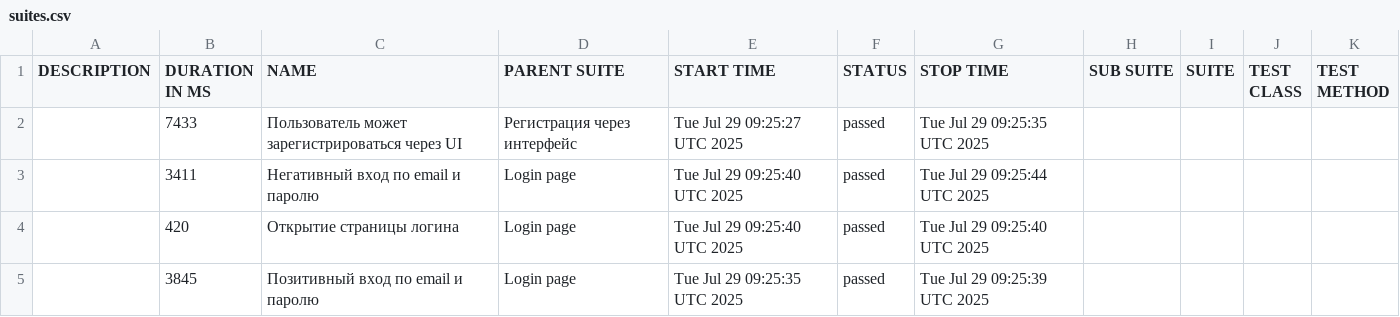
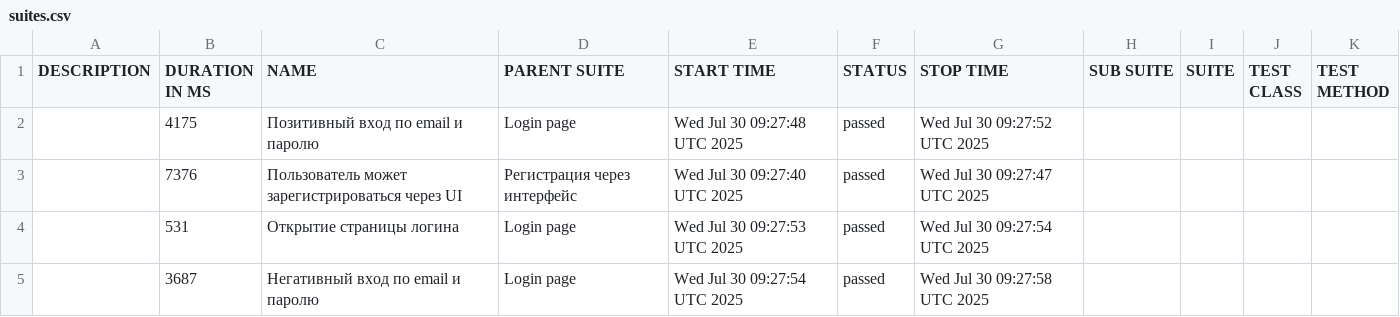
Before and after one commit to borbkin/e2e-codecept, a CSV file: data/suites.csv, drawn as a sheet.

```diff
--- a/data/suites.csv
+++ b/data/suites.csv
@@ -1,5 +1,5 @@
 "DESCRIPTION","DURATION IN MS","NAME","PARENT SUITE","START TIME","STATUS","STOP TIME","SUB SUITE","SUITE","TEST CLASS","TEST METHOD"
-"","7433","Пользователь может зарегистрироваться через UI","Регистрация через интерфейс","Tue Jul 29 09:25:27 UTC 2025","passed","Tue Jul 29 09:25:35 UTC 2025","","","",""
-"","3411","Негативный вход по email и паролю","Login page","Tue Jul 29 09:25:40 UTC 2025","passed","Tue Jul 29 09:25:44 UTC 2025","","","",""
-"","420","Открытие страницы логина","Login page","Tue Jul 29 09:25:40 UTC 2025","passed","Tue Jul 29 09:25:40 UTC 2025","","","",""
-"","3845","Позитивный вход по email и паролю","Login page","Tue Jul 29 09:25:35 UTC 2025","passed","Tue Jul 29 09:25:39 UTC 2025","","","",""
+"","4175","Позитивный вход по email и паролю","Login page","Wed Jul 30 09:27:48 UTC 2025","passed","Wed Jul 30 09:27:52 UTC 2025","","","",""
+"","7376","Пользователь может зарегистрироваться через UI","Регистрация через интерфейс","Wed Jul 30 09:27:40 UTC 2025","passed","Wed Jul 30 09:27:47 UTC 2025","","","",""
+"","531","Открытие страницы логина","Login page","Wed Jul 30 09:27:53 UTC 2025","passed","Wed Jul 30 09:27:54 UTC 2025","","","",""
+"","3687","Негативный вход по email и паролю","Login page","Wed Jul 30 09:27:54 UTC 2025","passed","Wed Jul 30 09:27:58 UTC 2025","","","",""
```
Also changed, not shown: 22 other files.
